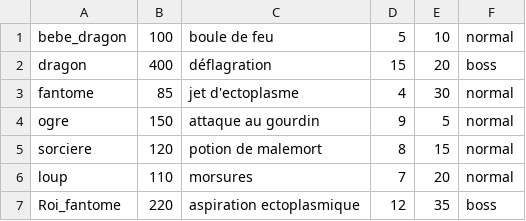
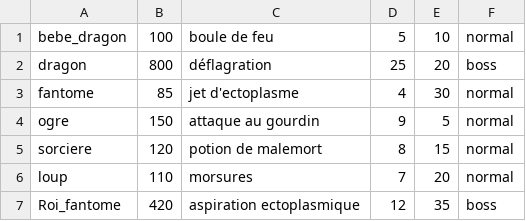
Before and after one commit to jenormus/Sae-1.02, a CSV file: jeux/entité/monstre.csv, drawn as a sheet.

```diff
--- a/jeux/entité/monstre.csv
+++ b/jeux/entité/monstre.csv
@@ -1,3 +1,3 @@
 bebe_dragon;100;boule de feu;5;10;normal
-dragon;400;déflagration;15;20;boss
+dragon;800;déflagration;25;20;boss
 fantome;85;jet d'ectoplasme;4;30;normal
@@ -6,2 +6,2 @@ sorciere;120;potion de malemort;8;15;normal
 loup;110;morsures;7;20;normal
-Roi_fantome;220;aspiration ectoplasmique;12;35;boss
+Roi_fantome;420;aspiration ectoplasmique;12;35;boss
```
Also changed, not shown: jeux/entité/option pnj/quete.csv, 1 other file.
